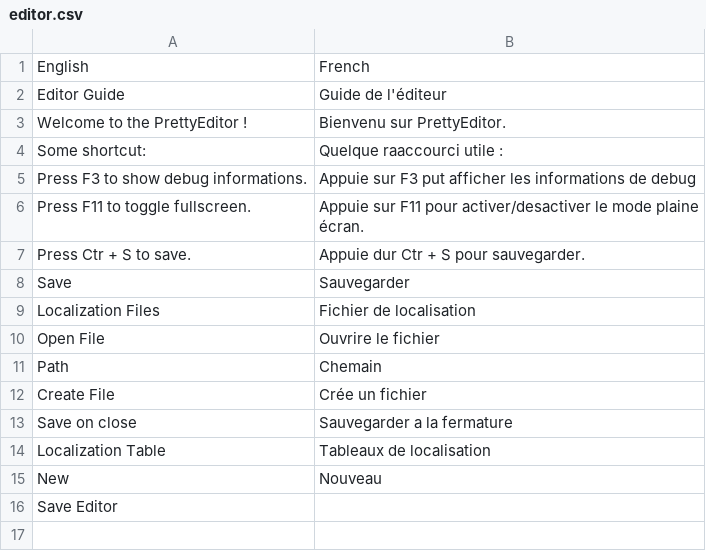
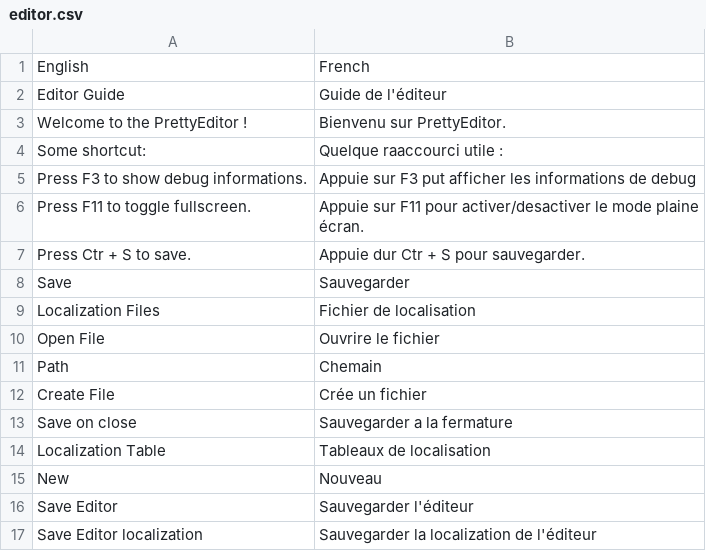
Before and after one commit to eVisualUser/pretty-engine, a CSV file: assets/ENGINE_PUBLIC/editor.csv, drawn as a sheet.

```diff
--- a/assets/ENGINE_PUBLIC/editor.csv
+++ b/assets/ENGINE_PUBLIC/editor.csv
@@ -15,2 +15,3 @@ Localization Table;Tableaux de localisation;
 New;Nouveau;
-Save Editor;
+Save Editor;Sauvegarder l'éditeur;
+Save Editor localization;Sauvegarder la localization de l'éditeur;
```
Also changed, not shown: 10 other files.
